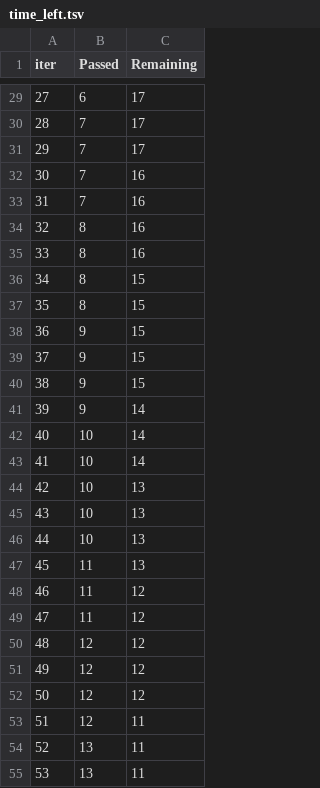
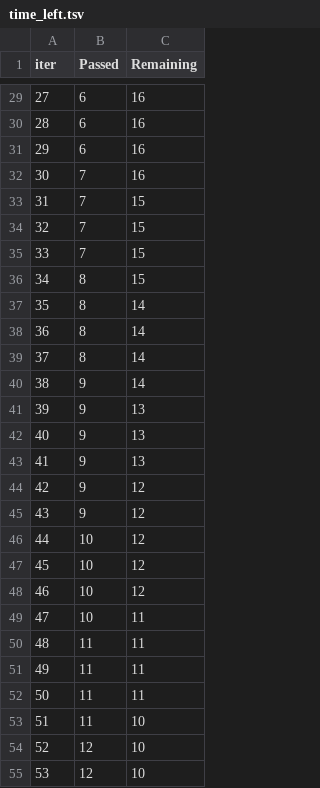
Before and after one commit to DanielSamsonLawrence/mlproject, a TSV file: catboost_info/time_left.tsv, drawn as a sheet; only a part is shown, gaps mark what is left out; the diff covers the shown part only.

```diff
--- a/catboost_info/time_left.tsv
+++ b/catboost_info/time_left.tsv
@@ -29,27 +29,27 @@ iter	Passed	Remaining
-27	6	17
-28	7	17
-29	7	17
+27	6	16
+28	6	16
+29	6	16
 30	7	16
-31	7	16
-32	8	16
-33	8	16
+31	7	15
+32	7	15
+33	7	15
 34	8	15
-35	8	15
-36	9	15
-37	9	15
-38	9	15
-39	9	14
-40	10	14
-41	10	14
-42	10	13
-43	10	13
-44	10	13
-45	11	13
-46	11	12
-47	11	12
-48	12	12
-49	12	12
-50	12	12
-51	12	11
-52	13	11
-53	13	11
+35	8	14
+36	8	14
+37	8	14
+38	9	14
+39	9	13
+40	9	13
+41	9	13
+42	9	12
+43	9	12
+44	10	12
+45	10	12
+46	10	12
+47	10	11
+48	11	11
+49	11	11
+50	11	11
+51	11	10
+52	12	10
+53	12	10
```
Also changed, not shown: 88 edited cells elsewhere in this file, 3 other files.
